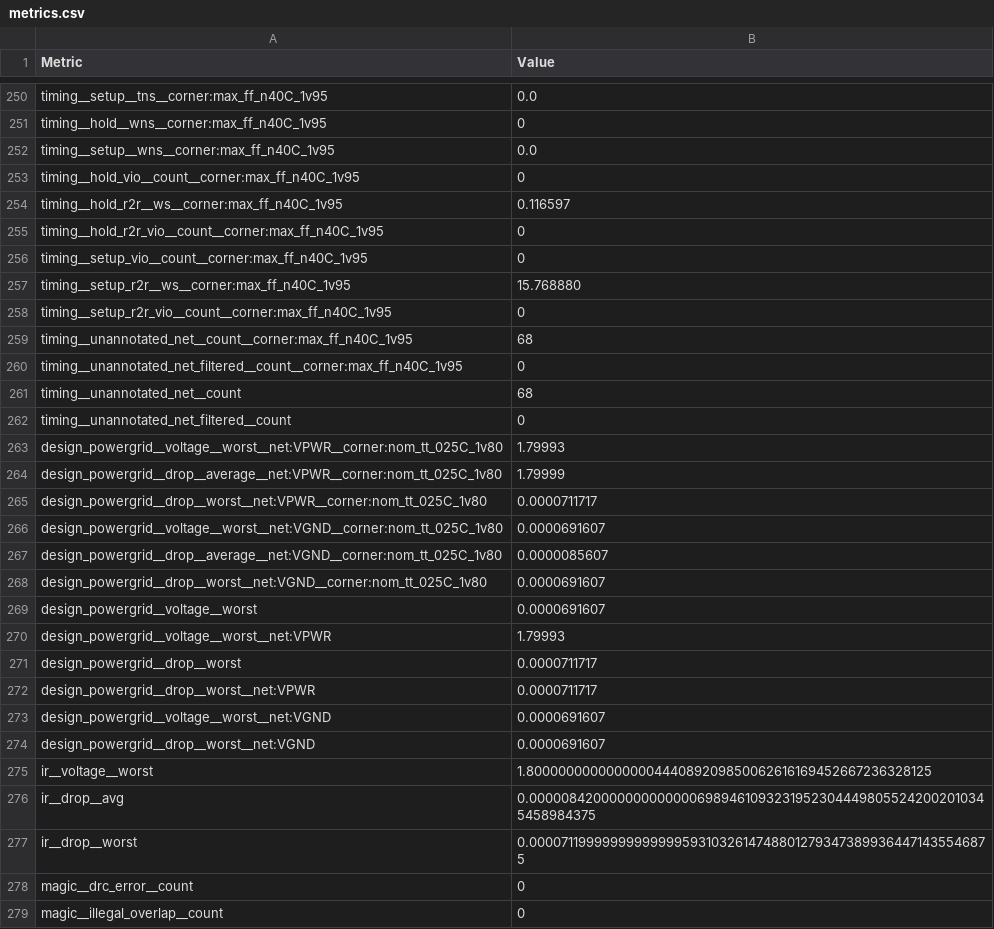
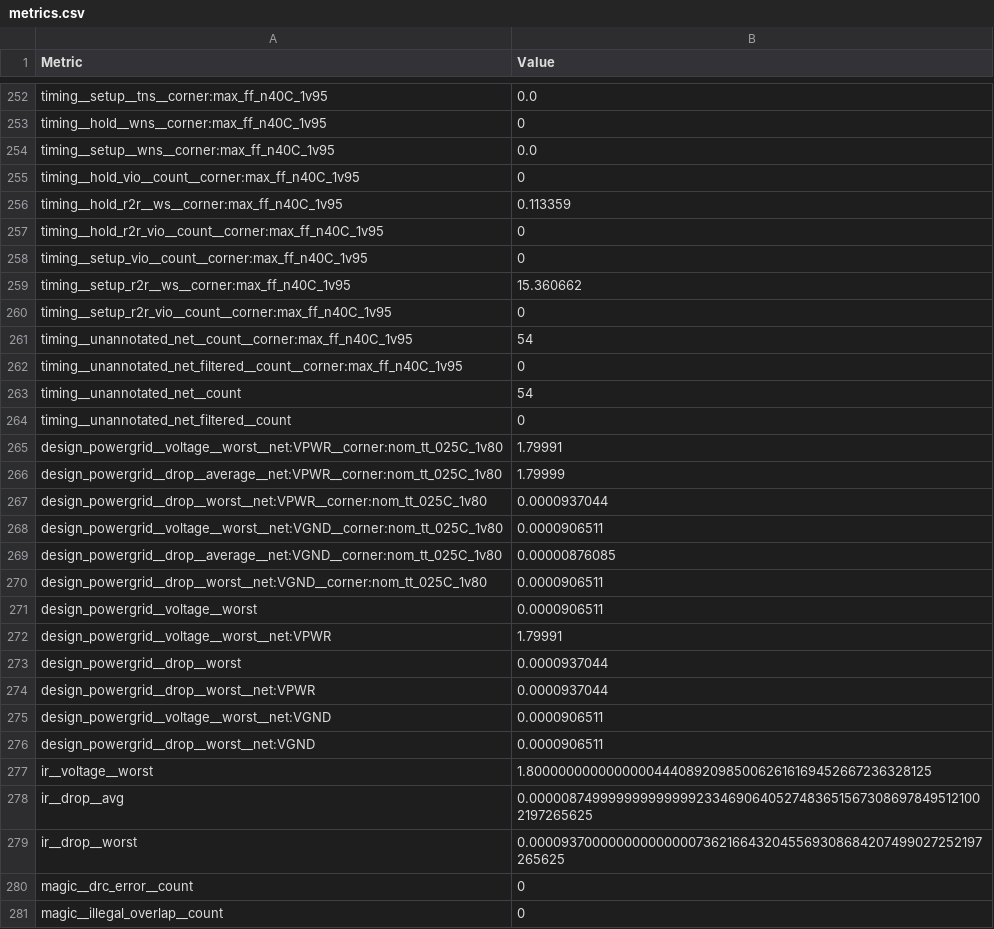
Before and after one commit to VictorMartinez89/tty_project_filter, a CSV file: tinytapeout/resultados_tt/tt_trans_mini_vic/metrics.csv, drawn as a sheet; only a part is shown, gaps mark what is left out; the diff covers the shown part only.

```diff
--- a/tinytapeout/resultados_tt/tt_trans_mini_vic/metrics.csv
+++ b/tinytapeout/resultados_tt/tt_trans_mini_vic/metrics.csv
@@ -253,26 +255,26 @@ timing__setup__wns__corner:max_ff_n40C_1v95,0.0
 timing__hold_vio__count__corner:max_ff_n40C_1v95,0
-timing__hold_r2r__ws__corner:max_ff_n40C_1v95,0.116597
+timing__hold_r2r__ws__corner:max_ff_n40C_1v95,0.113359
 timing__hold_r2r_vio__count__corner:max_ff_n40C_1v95,0
 timing__setup_vio__count__corner:max_ff_n40C_1v95,0
-timing__setup_r2r__ws__corner:max_ff_n40C_1v95,15.768880
+timing__setup_r2r__ws__corner:max_ff_n40C_1v95,15.360662
 timing__setup_r2r_vio__count__corner:max_ff_n40C_1v95,0
-timing__unannotated_net__count__corner:max_ff_n40C_1v95,68
+timing__unannotated_net__count__corner:max_ff_n40C_1v95,54
 timing__unannotated_net_filtered__count__corner:max_ff_n40C_1v95,0
-timing__unannotated_net__count,68
+timing__unannotated_net__count,54
 timing__unannotated_net_filtered__count,0
-design_powergrid__voltage__worst__net:VPWR__corner:nom_tt_025C_1v80,1.79993
+design_powergrid__voltage__worst__net:VPWR__corner:nom_tt_025C_1v80,1.79991
 design_powergrid__drop__average__net:VPWR__corner:nom_tt_025C_1v80,1.79999
-design_powergrid__drop__worst__net:VPWR__corner:nom_tt_025C_1v80,0.0000711717
-design_powergrid__voltage__worst__net:VGND__corner:nom_tt_025C_1v80,0.0000691607
-design_powergrid__drop__average__net:VGND__corner:nom_tt_025C_1v80,0.0000085607
-design_powergrid__drop__worst__net:VGND__corner:nom_tt_025C_1v80,0.0000691607
-design_powergrid__voltage__worst,0.0000691607
-design_powergrid__voltage__worst__net:VPWR,1.79993
-design_powergrid__drop__worst,0.0000711717
-design_powergrid__drop__worst__net:VPWR,0.0000711717
-design_powergrid__voltage__worst__net:VGND,0.0000691607
-design_powergrid__drop__worst__net:VGND,0.0000691607
+design_powergrid__drop__worst__net:VPWR__corner:nom_tt_025C_1v80,0.0000937044
+design_powergrid__voltage__worst__net:VGND__corner:nom_tt_025C_1v80,0.0000906511
+design_powergrid__drop__average__net:VGND__corner:nom_tt_025C_1v80,0.00000876085
+design_powergrid__drop__worst__net:VGND__corner:nom_tt_025C_1v80,0.0000906511
+design_powergrid__voltage__worst,0.0000906511
+design_powergrid__voltage__worst__net:VPWR,1.79991
+design_powergrid__drop__worst,0.0000937044
+design_powergrid__drop__worst__net:VPWR,0.0000937044
+design_powergrid__voltage__worst__net:VGND,0.0000906511
+design_powergrid__drop__worst__net:VGND,0.0000906511
 ir__voltage__worst,1.8000000000000000444089209850062616169452667236328125
-ir__drop__avg,0.00000842000000000000069894610932319523044498055242002010345458984375
-ir__drop__worst,0.0000711999999999999959310326147488012793473899364471435546875
+ir__drop__avg,0.00000874999999999999923346906405274836515673086978495121002197265625
+ir__drop__worst,0.0000937000000000000007362166432045569308684207499027252197265625
 magic__drc_error__count,0
```
Also changed, not shown: 2 added rows and 132 edited cells elsewhere in this file, tinytapeout/resultados_tt/tt_soc_trans_mini_vic/metrics.csv, 2 other files.
